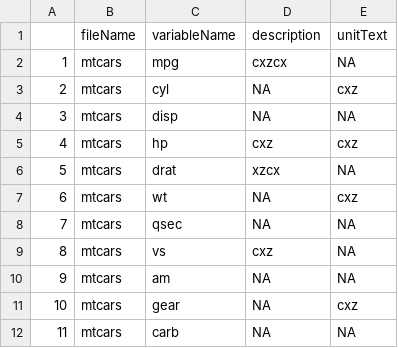
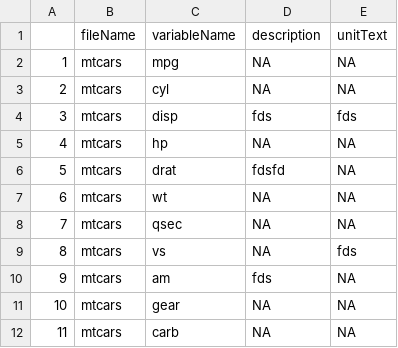
Before and after one commit to doomlab/data-dictionary, a CSV file: dataspice2.0/attributes.csv, drawn as a sheet.

```diff
--- a/dataspice2.0/attributes.csv
+++ b/dataspice2.0/attributes.csv
@@ -1,12 +1,12 @@
 "","fileName","variableName","description","unitText"
-"1","mtcars","mpg","cxzcx",NA
-"2","mtcars","cyl",NA,"cxz"
-"3","mtcars","disp",NA,NA
-"4","mtcars","hp","cxz","cxz"
-"5","mtcars","drat","xzcx",NA
-"6","mtcars","wt",NA,"cxz"
+"1","mtcars","mpg",NA,NA
+"2","mtcars","cyl",NA,NA
+"3","mtcars","disp","fds","fds"
+"4","mtcars","hp",NA,NA
+"5","mtcars","drat","fdsfd",NA
+"6","mtcars","wt",NA,NA
 "7","mtcars","qsec",NA,NA
-"8","mtcars","vs","cxz",NA
-"9","mtcars","am",NA,NA
-"10","mtcars","gear",NA,"cxz"
+"8","mtcars","vs",NA,"fds"
+"9","mtcars","am","fds",NA
+"10","mtcars","gear",NA,NA
 "11","mtcars","carb",NA,NA
```
Also changed, not shown: 5 other files.
